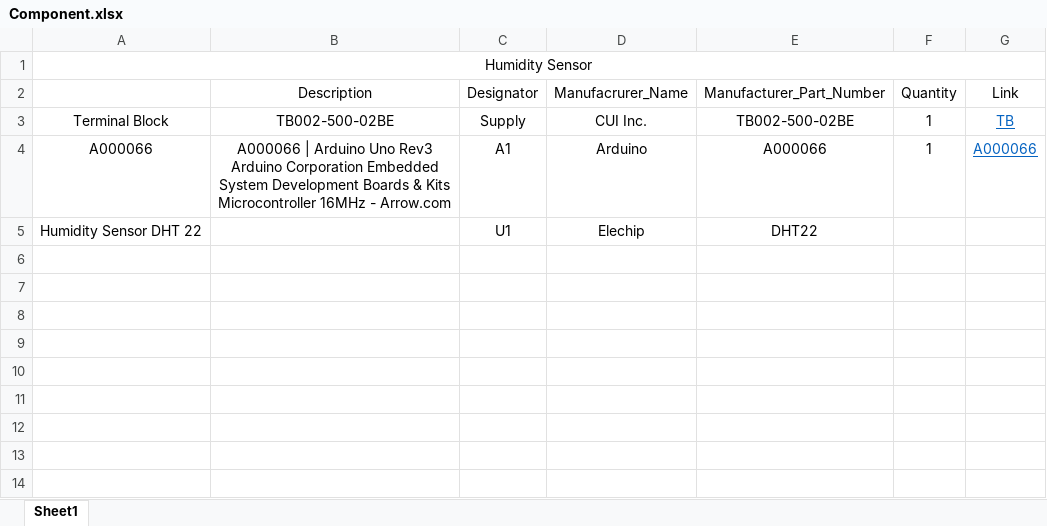
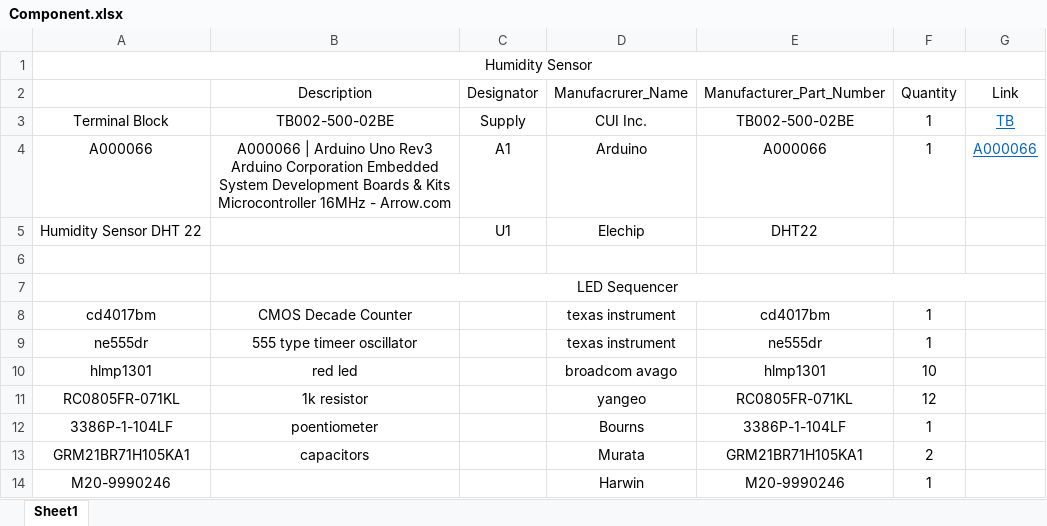
Before and after one commit to ChenyiAXu/LED_Sequencer, an Excel workbook: Component.xlsx, sheet Sheet1, drawn as a sheet; values as stored, in another font and other column widths than the file's, no borders; the diff names each change by its address in the sheet, - before the commit and + after, or states it on an @@ line.

Commit message:
sequencer

```diff
--- a/Component.xlsx (sheet Sheet1)
+++ b/Component.xlsx (sheet Sheet1)
+row 6: (empty)
+row 7:  | LED Sequencer
+row 8: cd4017bm | CMOS Decade Counter |  | texas instrument | cd4017bm | 1
+row 9: ne555dr | 555 type timeer oscillator |  | texas instrument | ne555dr | 1
+row 10: hlmp1301 | red led |  | broadcom avago | hlmp1301 | 10
+row 11: RC0805FR-071KL | 1k resistor |  | yangeo | RC0805FR-071KL | 12
+row 12: 3386P-1-104LF | poentiometer |  | Bourns | 3386P-1-104LF | 1
+row 13: GRM21BR71H105KA1 | capacitors |  | Murata | GRM21BR71H105KA1 | 2
+row 14: M20-9990246 |  |  | Harwin | M20-9990246 | 1
```
Also changed, not shown: 8 other files.
